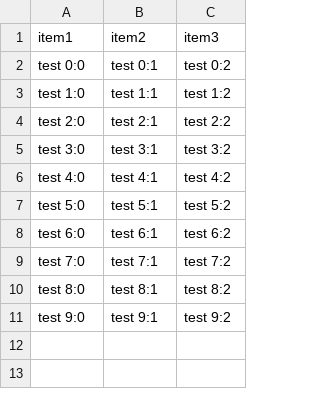
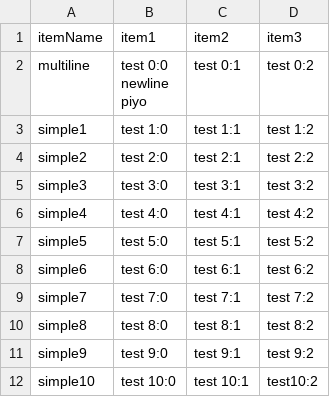
Before and after one commit to cosmo0920/CsvExcelPlotter, a CSV file: ChartingExcel/datafile.csv, drawn as a sheet; addresses are those after the commit; ↵ is a line break in a cell; the diff names each change by its address in the sheet, - before the commit and + after, or states it on an @@ line.

Commit message:
Refresh csv for testing

```diff
--- a/ChartingExcel/datafile.csv
+++ b/ChartingExcel/datafile.csv
+column A (itemName), rows 2-11: multiline | simple1 | simple2 | simple3 | simple4 | simple5 | simple6 | simple7 | simple8 | simple9
-B2 (item1): test 0:0
+B2 (item1): test 0:0 ↵ newline ↵ piyo
+row 12: simple10 | test 10:0 | test 10:1 | test10:2
```
